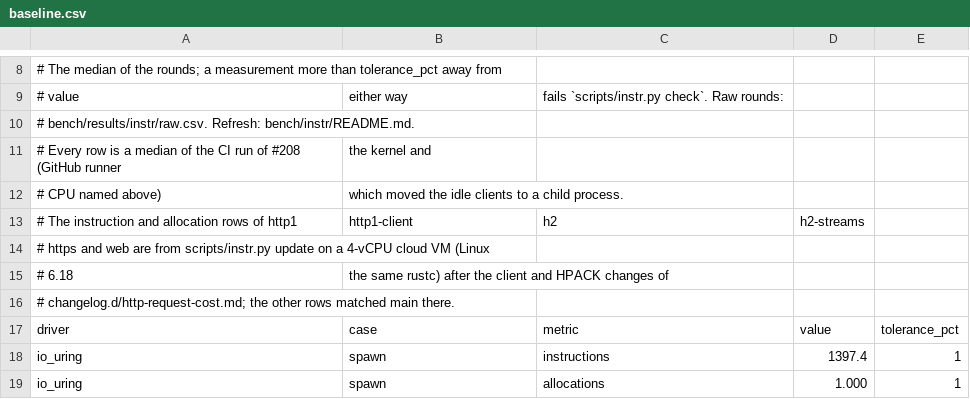
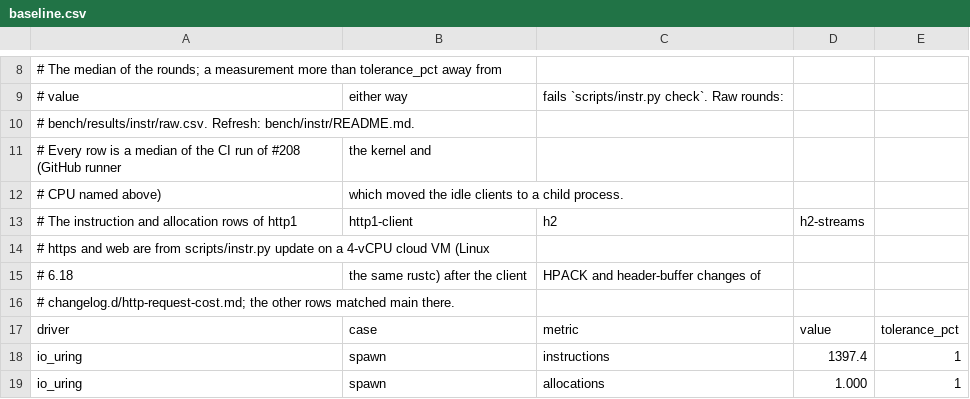
Before and after one commit to giong-run/Giong, a CSV file: bench/instr/baseline.csv, drawn as a sheet; only a part is shown, gaps mark what is left out; the diff covers the shown part only.

Commit message:
perf(giong-http): allocate a response's header buffer once per field
Four extends into an empty Vec grew it three times for the first header;
reserve the field's length first. http1 -5% instructions, 3 -> 1
allocations per request; web -3.5%. Found by the DB/web debug thread.

```diff
--- a/bench/instr/baseline.csv
+++ b/bench/instr/baseline.csv
@@ -14,3 +14,3 @@
 # https and web are from scripts/instr.py update on a 4-vCPU cloud VM (Linux
-# 6.18, the same rustc) after the client and HPACK changes of
+# 6.18, the same rustc) after the client, HPACK and header-buffer changes of
 # changelog.d/http-request-cost.md; the other rows matched main there.
```
Also changed, not shown: 24 edited cells elsewhere in this file, 3 other files.
